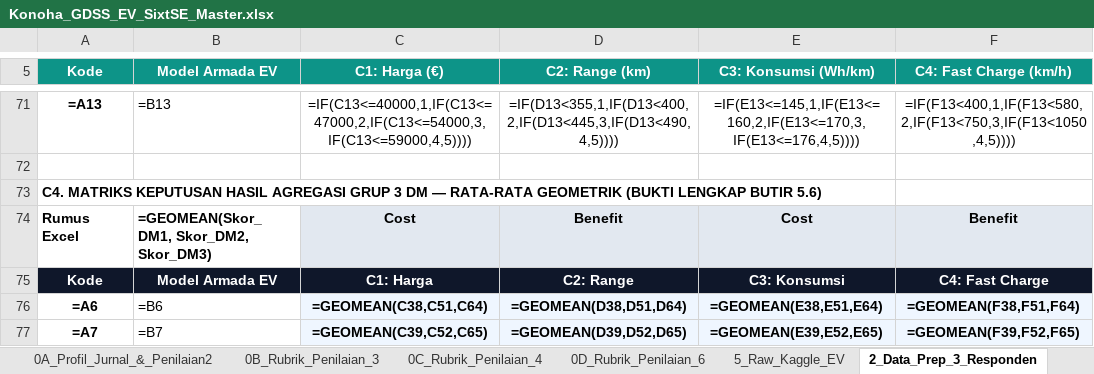
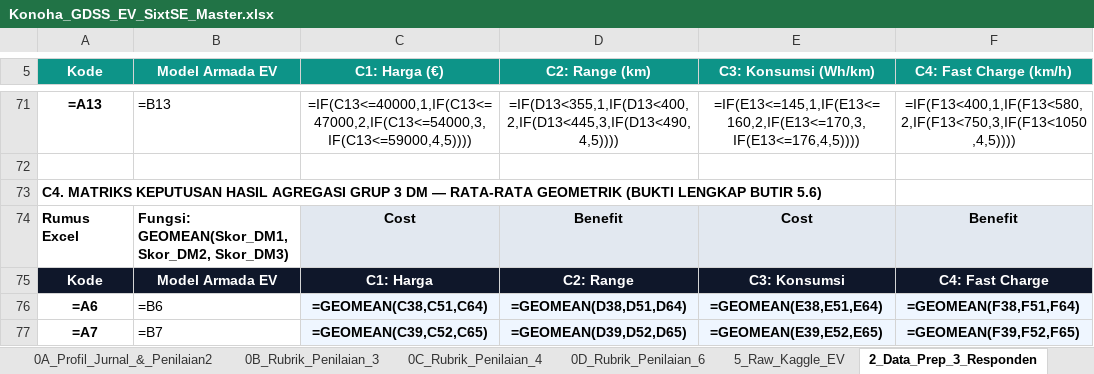
Before and after one commit to IrmandoKoyo/sixt-ev-gdss, an Excel workbook: docs/Konoha_GDSS_EV_SixtSE_Master.xlsx, sheet 2_Data_Prep_3_Responden, drawn as a sheet; only a part is shown, gaps mark what is left out; values as stored, in another font and other column widths than the file's, no borders; formulas without a stored value are shown as written; the diff names each change by its address in the sheet, - before the commit and + after, or states it on an @@ line.

Commit message:
Fix #NAME? label in Sheet 2 B74 (plain text description, exact 4347 valid formulas)

```diff
--- a/docs/Konoha_GDSS_EV_SixtSE_Master.xlsx (sheet 2_Data_Prep_3_Responden)
+++ b/docs/Konoha_GDSS_EV_SixtSE_Master.xlsx (sheet 2_Data_Prep_3_Responden)
-B74 (Model Armada EV): =GEOMEAN(Skor_DM1, Skor_DM2, Skor_DM3)
+B74 (Model Armada EV): Fungsi: GEOMEAN(Skor_DM1, Skor_DM2, Skor_DM3)
```
